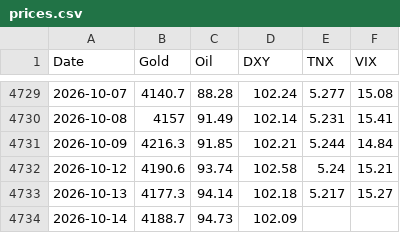
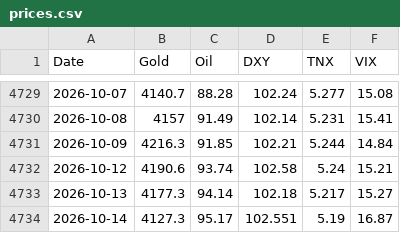
Before and after one commit to amonaipitf-ai/trading-ml, a CSV file: data/prices.csv, drawn as a sheet; only a part is shown, gaps mark what is left out.

```diff
--- a/data/prices.csv
+++ b/data/prices.csv
@@ -4733,2 +4733,2 @@ Date,Gold,Oil,DXY,TNX,VIX
 2026-10-13,4177.3,94.14,102.18,5.217,15.27
-2026-10-14,4188.7,94.73,102.09,,
+2026-10-14,4127.3,95.17,102.551,5.19,16.87
```
Also changed, not shown: output/backtest_results_h1.csv, output/backtest_results_h5.csv, 11 other files.
